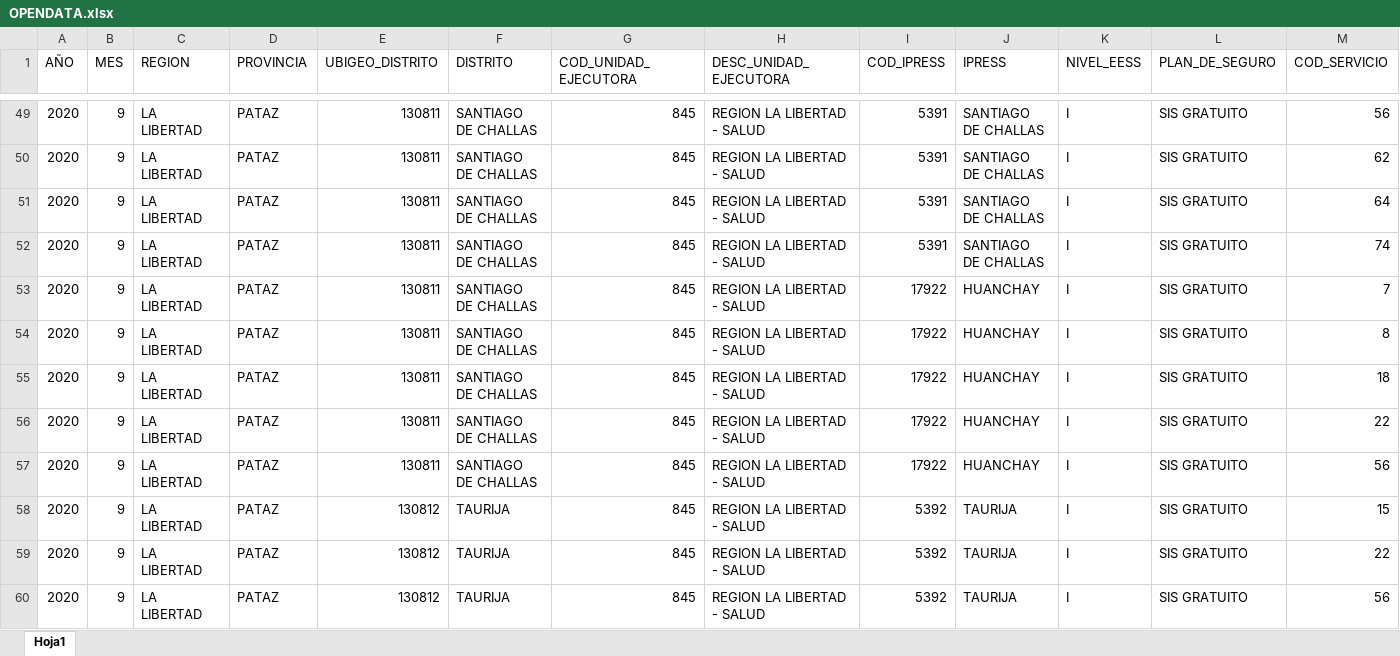
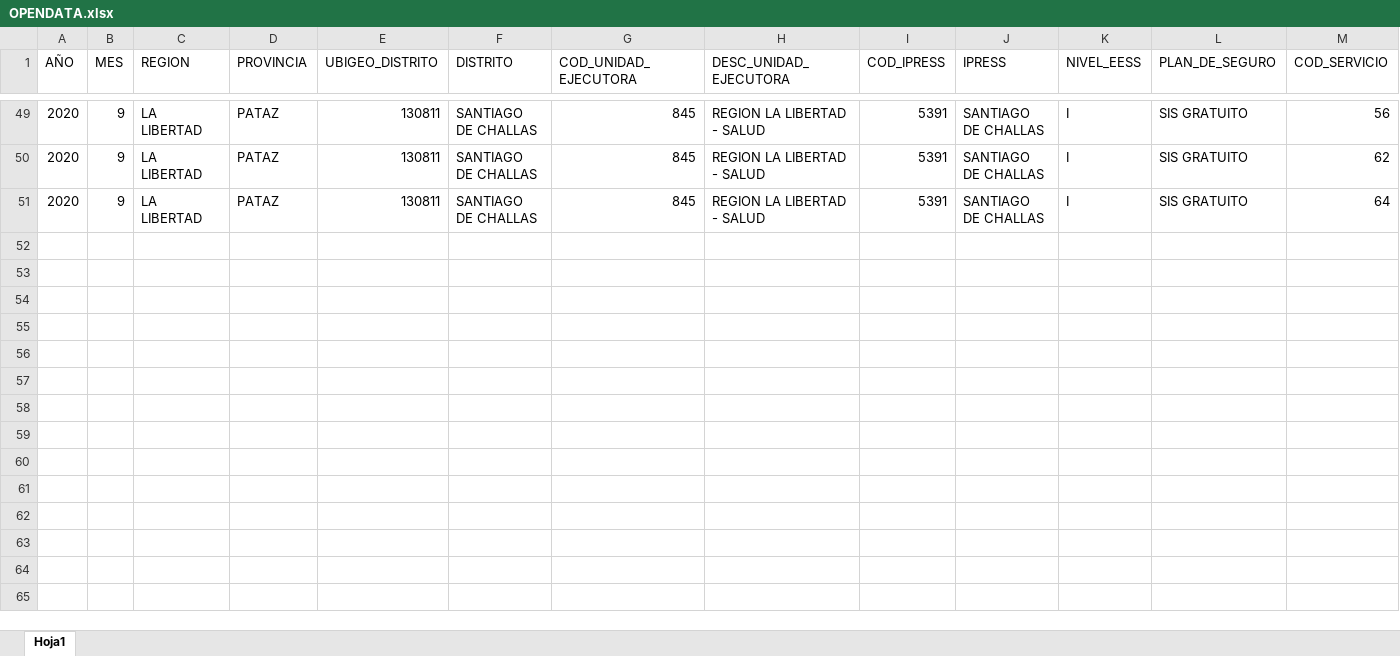
Before and after one commit to BarikBach/Colab, an Excel workbook: OPENDATA.xlsx, sheet Hoja1, drawn as a sheet; only a part is shown, gaps mark what is left out; values as stored, in another font and other column widths than the file's, no borders; rows hold the shown columns only; the diff covers the shown part only; the diff names each change by its address in the sheet, - before the commit and + after, or states it on an @@ line.

Commit message:
Update OPENDATA.xlsx

```diff
--- a/OPENDATA.xlsx (sheet Hoja1)
+++ b/OPENDATA.xlsx (sheet Hoja1)
-row 52: 2020 | 9 | LA LIBERTAD | PATAZ | 130811 | SANTIAGO DE CHALLAS | 845 | REGION LA LIBERTAD - SALUD | 5391 | SANTIAGO DE CHALLAS | I | SIS GRATUITO | 74
-row 53: 2020 | 9 | LA LIBERTAD | PATAZ | 130811 | SANTIAGO DE CHALLAS | 845 | REGION LA LIBERTAD - SALUD | 17922 | HUANCHAY | I | SIS GRATUITO | 7
-row 54: 2020 | 9 | LA LIBERTAD | PATAZ | 130811 | SANTIAGO DE CHALLAS | 845 | REGION LA LIBERTAD - SALUD | 17922 | HUANCHAY | I | SIS GRATUITO | 8
-row 55: 2020 | 9 | LA LIBERTAD | PATAZ | 130811 | SANTIAGO DE CHALLAS | 845 | REGION LA LIBERTAD - SALUD | 17922 | HUANCHAY | I | SIS GRATUITO | 18
-row 56: 2020 | 9 | LA LIBERTAD | PATAZ | 130811 | SANTIAGO DE CHALLAS | 845 | REGION LA LIBERTAD - SALUD | 17922 | HUANCHAY | I | SIS GRATUITO | 22
-row 57: 2020 | 9 | LA LIBERTAD | PATAZ | 130811 | SANTIAGO DE CHALLAS | 845 | REGION LA LIBERTAD - SALUD | 17922 | HUANCHAY | I | SIS GRATUITO | 56
-row 58: 2020 | 9 | LA LIBERTAD | PATAZ | 130812 | TAURIJA | 845 | REGION LA LIBERTAD - SALUD | 5392 | TAURIJA | I | SIS GRATUITO | 15
-row 59: 2020 | 9 | LA LIBERTAD | PATAZ | 130812 | TAURIJA | 845 | REGION LA LIBERTAD - SALUD | 5392 | TAURIJA | I | SIS GRATUITO | 22
-row 60: 2020 | 9 | LA LIBERTAD | PATAZ | 130812 | TAURIJA | 845 | REGION LA LIBERTAD - SALUD | 5392 | TAURIJA | I | SIS GRATUITO | 56
```
Also changed, not shown: 81 removed rows elsewhere in this sheet.
